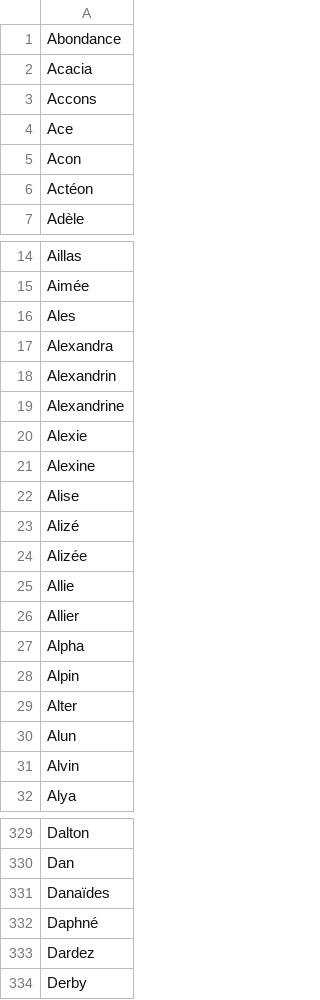
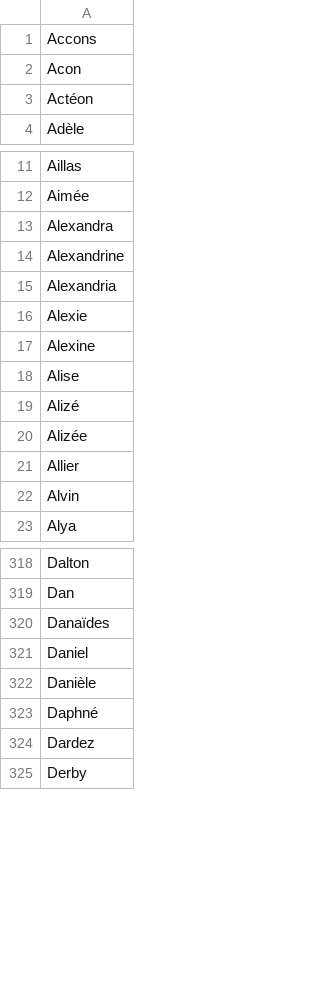
Before and after one commit to oeuvres/alix, a CSV file: fr/src/resources/com/github/oeuvres/alix/fr/propn-words.csv, drawn as a sheet; only a part is shown, gaps mark what is left out; the diff covers the shown part only.

```diff
--- a/fr/src/resources/com/github/oeuvres/alix/fr/propn-words.csv
+++ b/fr/src/resources/com/github/oeuvres/alix/fr/propn-words.csv
@@ -1,5 +1,2 @@
-Abondance
-Acacia
 Accons
-Ace
 Acon
@@ -15,6 +12,5 @@ Aillas
 Aimée
-Ales
 Alexandra
-Alexandrin
 Alexandrine
+Alexandria
 Alexie
@@ -24,8 +20,3 @@ Alizé
 Alizée
-Allie
 Allier
-Alpha
-Alpin
-Alter
-Alun
 Alvin
@@ -331,2 +320,4 @@ Dan
 Danaïdes
+Daniel
+Danièle
 Daphné
```
Also changed, not shown: 3 added rows and 5 removed rows elsewhere in this file, common/src/resources/com/github/oeuvres/alix/fr/gramwords.csv, fr/src/resources/com/github/oeuvres/alix/fr/forename.csv, 6 other files.
